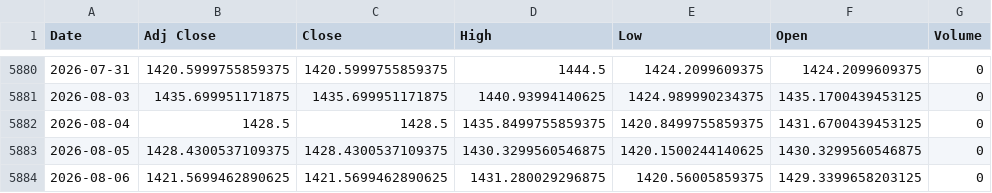
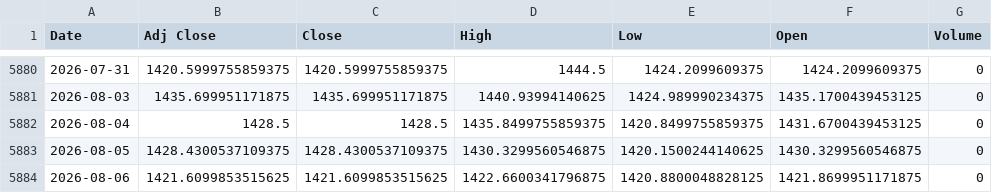
Before and after one commit to khemosu99-bit/overnight-kr, a CSV file: data/raw/USDKRW.csv, drawn as a sheet; only a part is shown, gaps mark what is left out.

```diff
--- a/data/raw/USDKRW.csv
+++ b/data/raw/USDKRW.csv
@@ -5883,2 +5883,2 @@ Date,Adj Close,Close,High,Low,Open,Volume
 2026-08-05,1428.4300537109375,1428.4300537109375,1430.3299560546875,1420.1500244140625,1430.3299560546875,0
-2026-08-06,1421.5699462890625,1421.5699462890625,1431.280029296875,1420.56005859375,1429.3399658203125,0
+2026-08-06,1421.6099853515625,1421.6099853515625,1422.6600341796875,1420.8800048828125,1421.8699951171875,0
```
Also changed, not shown: data/kr_index.csv, data/night_futures.csv, 32 other files.
